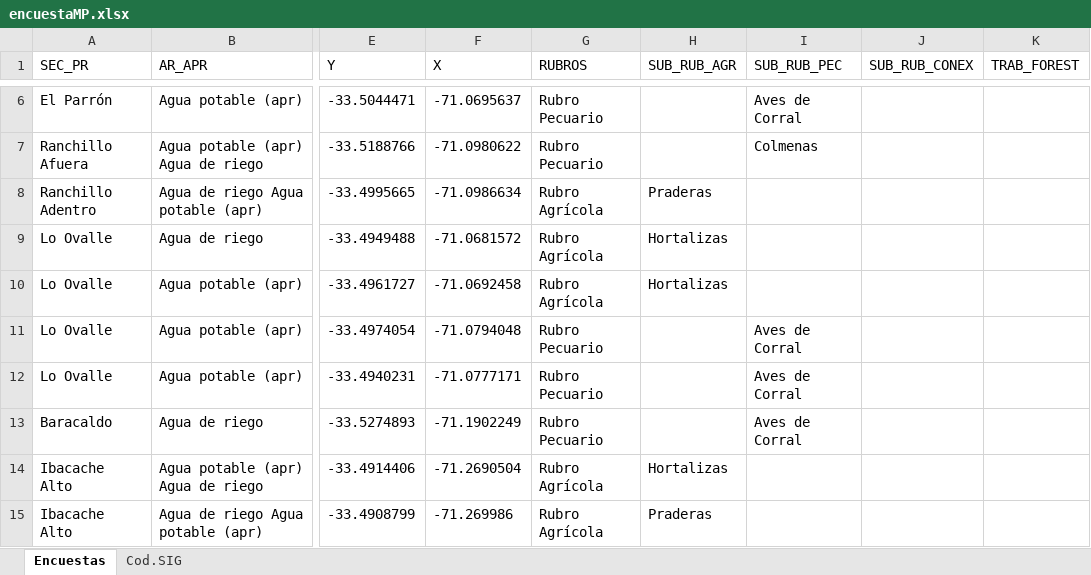
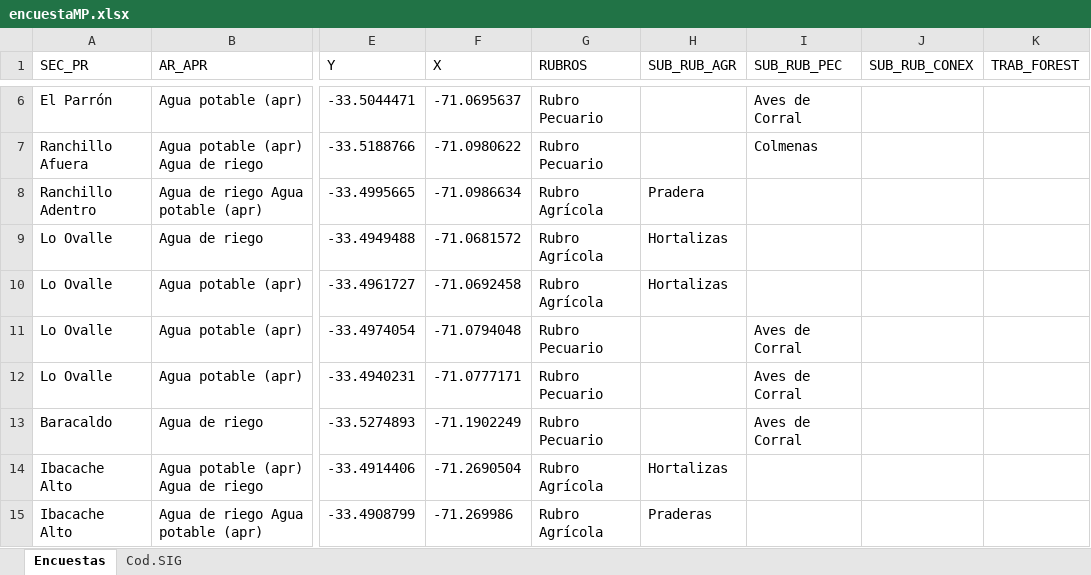
Before and after one commit to Francisco-Aros/datos-MP, an Excel workbook: encuestaMP.xlsx, sheet Encuestas, drawn as a sheet; only a part is shown, gaps mark what is left out; values as stored, in another font and other column widths than the file's, no borders; the diff names each change by its address in the sheet, - before the commit and + after, or states it on an @@ line.

Commit message:
Encuesta con filas eliminadas y con celdas sin datos de coordenadas eliminados

```diff
--- a/encuestaMP.xlsx (sheet Encuestas)
+++ b/encuestaMP.xlsx (sheet Encuestas)
-H8 (SUB_RUB_AGR): Praderas
+H8 (SUB_RUB_AGR): Pradera
```
